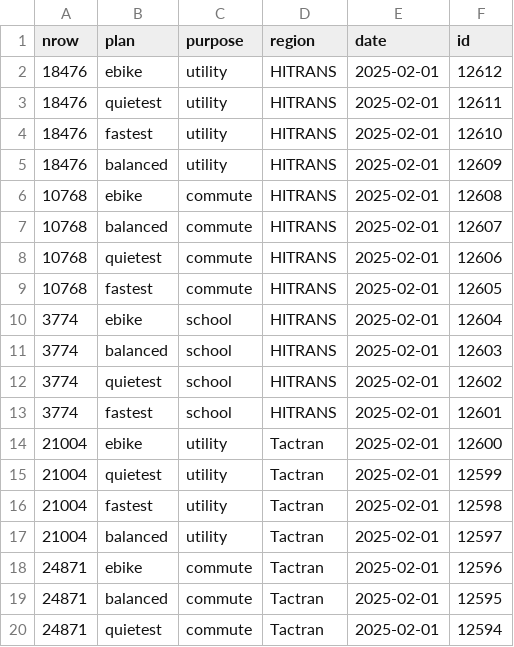
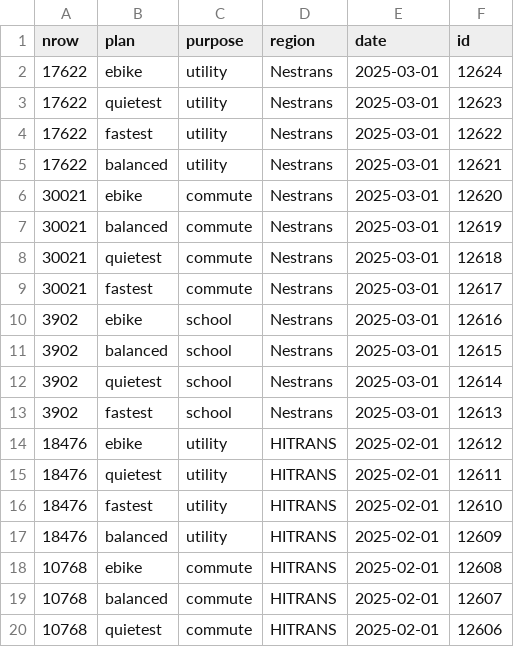
Before and after one commit to nptscot/npt, a CSV file: route_ids.csv, drawn as a sheet; only a part is shown; the shorter side is filled out with more unchanged rows; the diff names each change by its address in the sheet, - before the commit and + after, or states it on an @@ line.

```diff
--- a/route_ids.csv
+++ b/route_ids.csv
+row 2: 17622 | ebike | utility | Nestrans | 2025-03-01 | 12624
+row 3: 17622 | quietest | utility | Nestrans | 2025-03-01 | 12623
+row 4: 17622 | fastest | utility | Nestrans | 2025-03-01 | 12622
+row 5: 17622 | balanced | utility | Nestrans | 2025-03-01 | 12621
+row 6: 30021 | ebike | commute | Nestrans | 2025-03-01 | 12620
+row 7: 30021 | balanced | commute | Nestrans | 2025-03-01 | 12619
+row 8: 30021 | quietest | commute | Nestrans | 2025-03-01 | 12618
+row 9: 30021 | fastest | commute | Nestrans | 2025-03-01 | 12617
+row 10: 3902 | ebike | school | Nestrans | 2025-03-01 | 12616
+row 11: 3902 | balanced | school | Nestrans | 2025-03-01 | 12615
+row 12: 3902 | quietest | school | Nestrans | 2025-03-01 | 12614
+row 13: 3902 | fastest | school | Nestrans | 2025-03-01 | 12613
```
Also changed, not shown: 1 other file.
